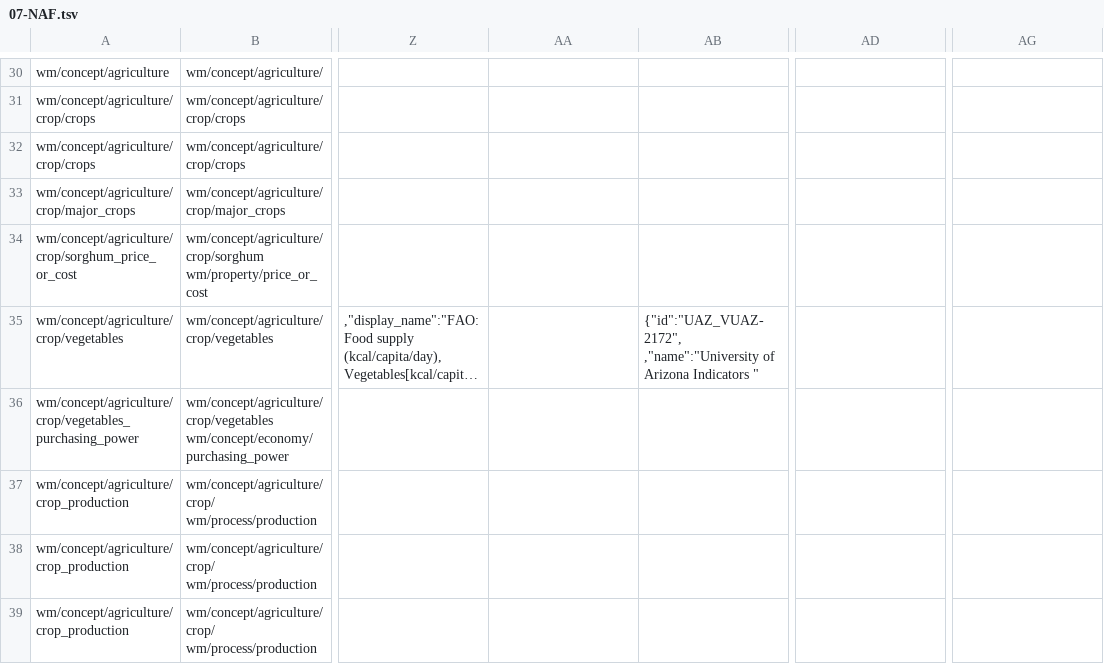
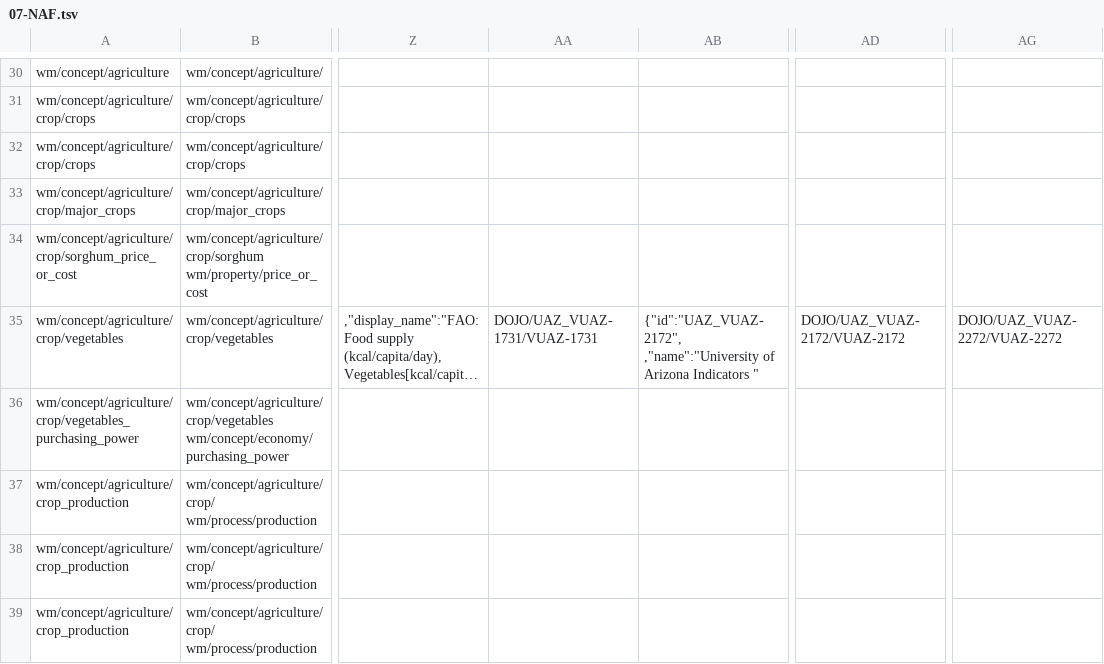
Before and after one commit to clulab/ConceptAlignment, a TSV file: comparer/src/main/resources/org/clulab/alignment/comparer/spreadsheets/07-NAF.tsv, drawn as a sheet; only a part is shown, gaps mark what is left out; long unchanged cells end in …; the diff covers the shown part only; the diff names each change by its address in the sheet, - before the commit and + after, or states it on an @@ line.

```diff
--- a/comparer/src/main/resources/org/clulab/alignment/comparer/spreadsheets/07-NAF.tsv
+++ b/comparer/src/main/resources/org/clulab/alignment/comparer/spreadsheets/07-NAF.tsv
-AA35: (empty)
+AA35: DOJO/UAZ_VUAZ-1731/VUAZ-1731
-AD35: (empty)
+AD35: DOJO/UAZ_VUAZ-2172/VUAZ-2172
-AG35: (empty)
+AG35: DOJO/UAZ_VUAZ-2272/VUAZ-2272
```
Also changed, not shown: 66 edited cells elsewhere in this file, 1 other file.
